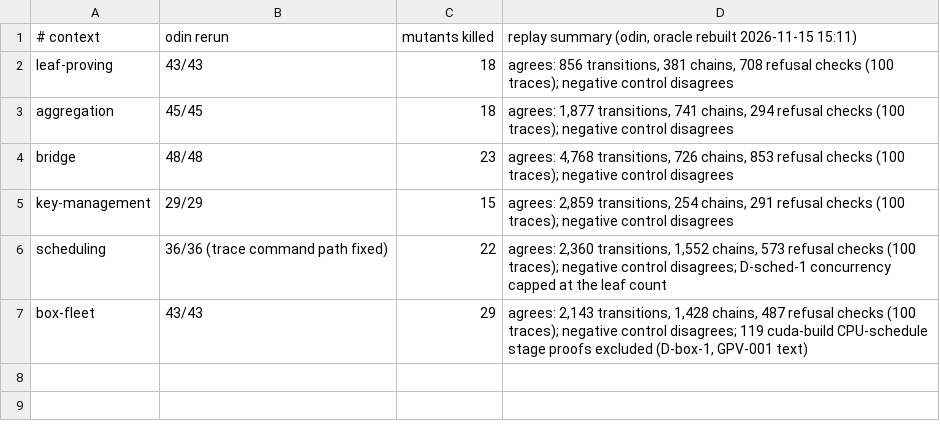
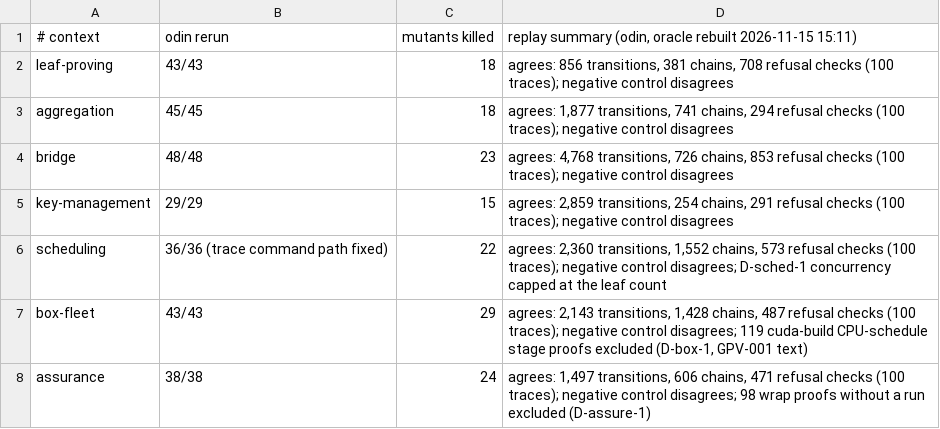
Before and after one commit to CharlesHoskinson/Moriarty, a TSV file: formal/sherlock-e2e/replay/STATUS.tsv, drawn as a sheet.

```diff
--- a/formal/sherlock-e2e/replay/STATUS.tsv
+++ b/formal/sherlock-e2e/replay/STATUS.tsv
@@ -7 +7,2 @@ scheduling	36/36 (trace command path fixed)	22	agrees: 2,360 transitions, 1,552
 box-fleet	43/43	29	agrees: 2,143 transitions, 1,428 chains, 487 refusal checks (100 traces); negative control disagrees; 119 cuda-build CPU-schedule stage proofs excluded (D-box-1, GPV-001 text)
+assurance	38/38	24	agrees: 1,497 transitions, 606 chains, 471 refusal checks (100 traces); negative control disagrees; 98 wrap proofs without a run excluded (D-assure-1)
```
Also changed, not shown: formal/sherlock-e2e/replay/FINDINGS.tsv, 8 other files.
